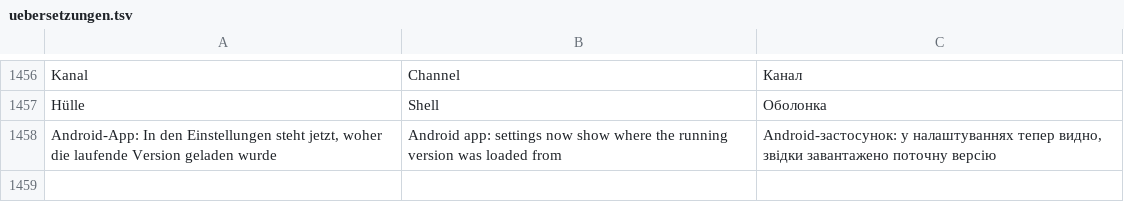
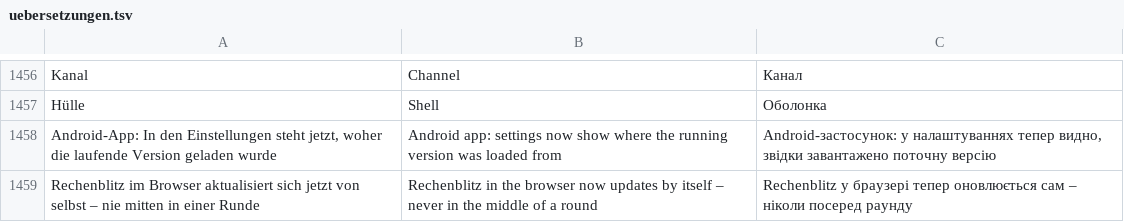
Before and after one commit to marceldaum-commits/AndroidApps, a TSV file: i18n/uebersetzungen.tsv, drawn as a sheet; only a part is shown, gaps mark what is left out; the diff names each change by its address in the sheet, - before the commit and + after, or states it on an @@ line.

```diff
--- a/i18n/uebersetzungen.tsv
+++ b/i18n/uebersetzungen.tsv
+row 1459: Rechenblitz im Browser aktualisiert sich jetzt von selbst – nie mitten in einer Runde | Rechenblitz in the browser now updates by itself – never in the middle of a round | Rechenblitz у браузері тепер оновлюється сам – ніколи посеред раунду
```
Also changed, not shown: 7 other files.
